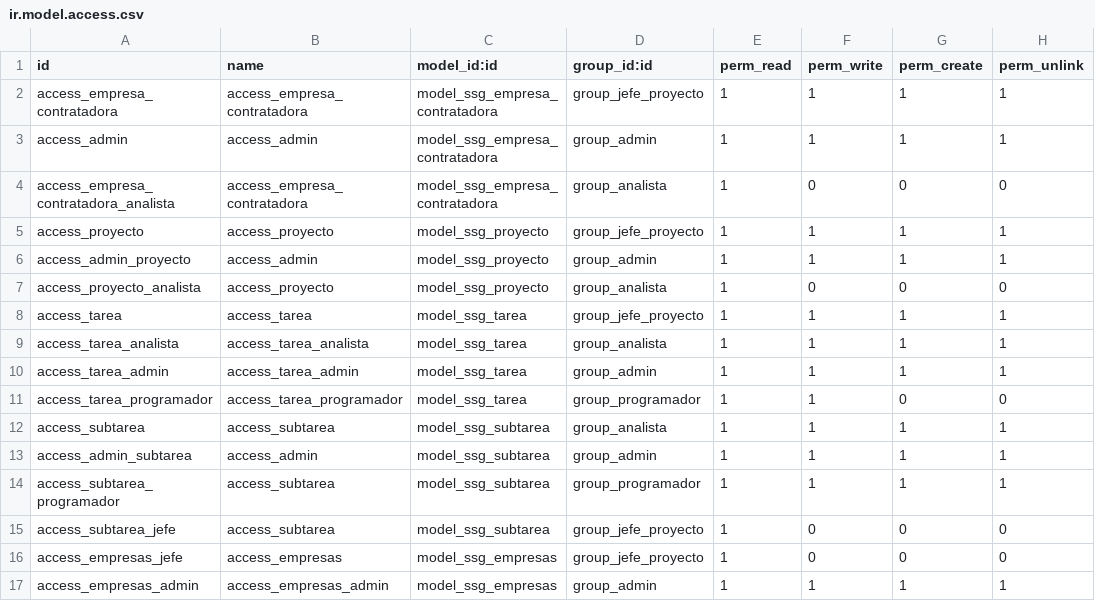
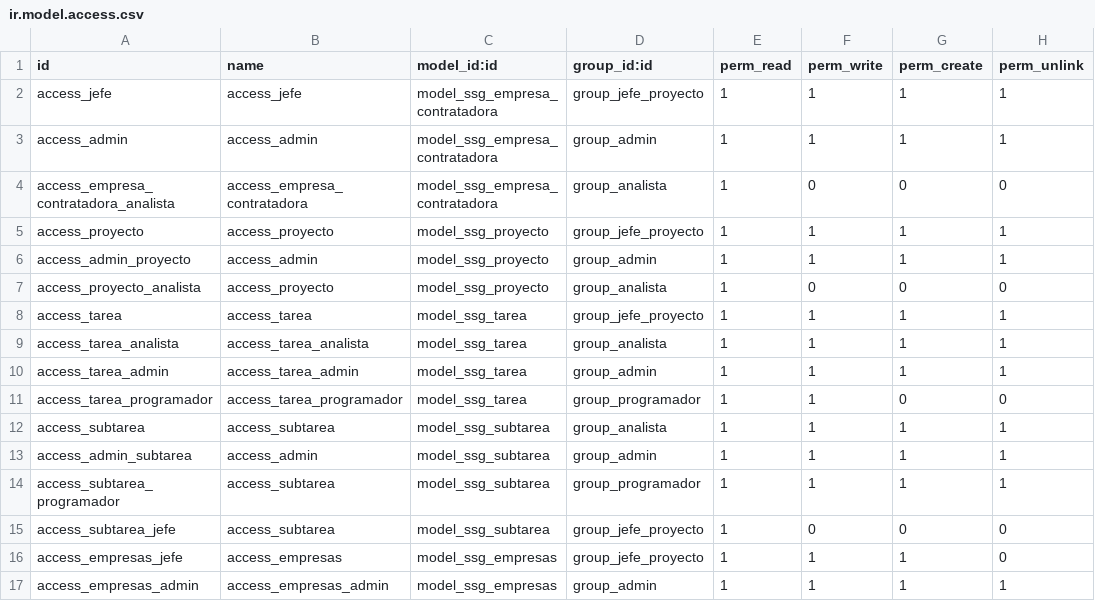
Before and after one commit to DanielMesaGarcia/Entrega-Odoo, a CSV file: extra-addons/ssg/security/ir.model.access.csv, drawn as a sheet.

Commit message:
fix jefe

```diff
--- a/extra-addons/ssg/security/ir.model.access.csv
+++ b/extra-addons/ssg/security/ir.model.access.csv
@@ -1,3 +1,3 @@
 id,name,model_id:id,group_id:id,perm_read,perm_write,perm_create,perm_unlink
-access_empresa_contratadora,access_empresa_contratadora,model_ssg_empresa_contratadora,group_jefe_proyecto,1,1,1,1
+access_jefe,access_jefe,model_ssg_empresa_contratadora,group_jefe_proyecto,1,1,1,1
 access_admin,access_admin,model_ssg_empresa_contratadora,group_admin,1,1,1,1
@@ -15,3 +15,3 @@ access_subtarea_programador,access_subtarea,model_ssg_subtarea,group_programador
 access_subtarea_jefe,access_subtarea,model_ssg_subtarea,group_jefe_proyecto,1,0,0,0
-access_empresas_jefe,access_empresas,model_ssg_empresas,group_jefe_proyecto,1,0,0,0
+access_empresas_jefe,access_empresas,model_ssg_empresas,group_jefe_proyecto,1,1,1,0
 access_empresas_admin,access_empresas_admin,model_ssg_empresas,group_admin,1,1,1,1
```
Also changed, not shown: 2 other files.
